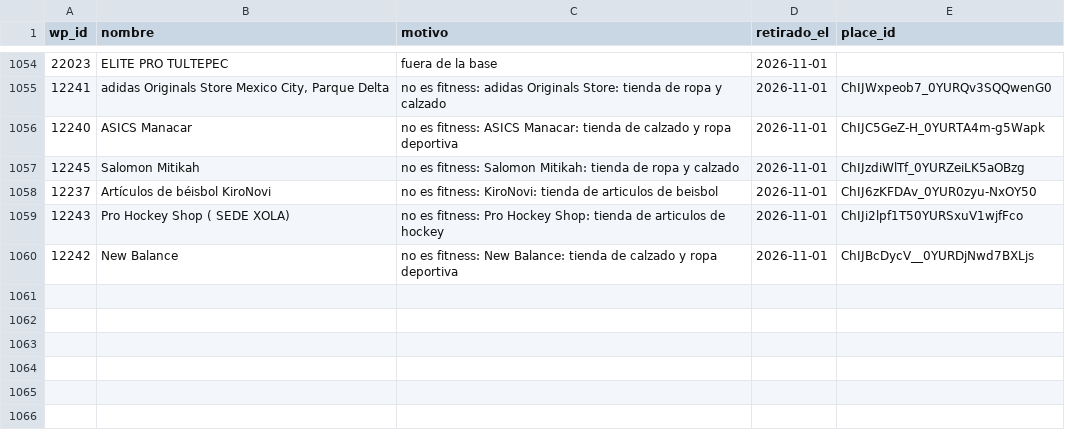
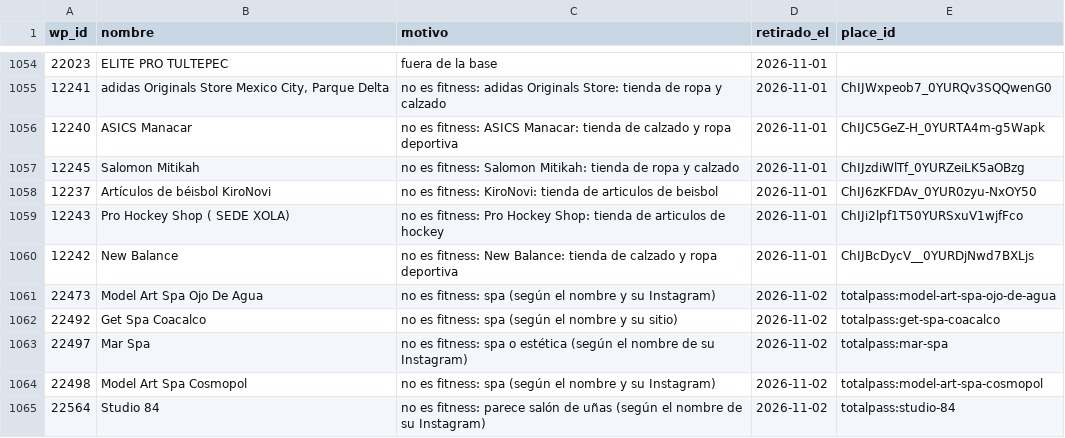
Before and after one commit to moikirsch/gyms52-d, a CSV file: data/retirar.csv, drawn as a sheet; only a part is shown, gaps mark what is left out; the diff names each change by its address in the sheet, - before the commit and + after, or states it on an @@ line.

```diff
--- a/data/retirar.csv
+++ b/data/retirar.csv
+row 1061: 22473 | Model Art Spa Ojo De Agua | no es fitness: spa (según el nombre y su Instagram) | 2026-11-02 | totalpass:model-art-spa-ojo-de-agua
+row 1062: 22492 | Get Spa Coacalco | no es fitness: spa (según el nombre y su sitio) | 2026-11-02 | totalpass:get-spa-coacalco
+row 1063: 22497 | Mar Spa | no es fitness: spa o estética (según el nombre de su Instagram) | 2026-11-02 | totalpass:mar-spa
+row 1064: 22498 | Model Art Spa Cosmopol | no es fitness: spa (según el nombre y su Instagram) | 2026-11-02 | totalpass:model-art-spa-cosmopol
+row 1065: 22564 | Studio 84 | no es fitness: parece salón de uñas (según el nombre de su Instagram) | 2026-11-02 | totalpass:studio-84
```
Also changed, not shown: data/cerrados.csv, 4 other files.
